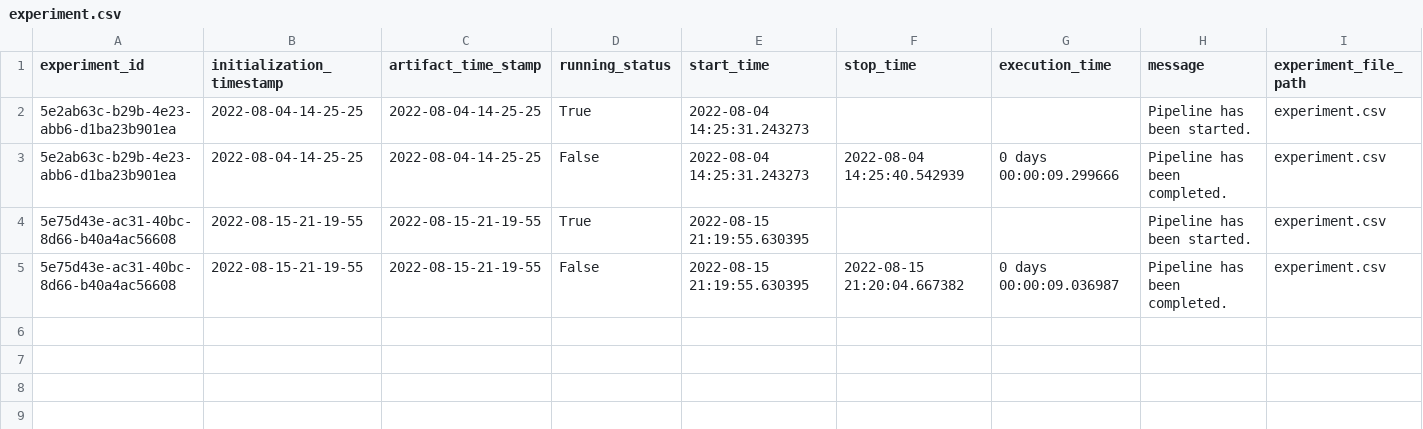
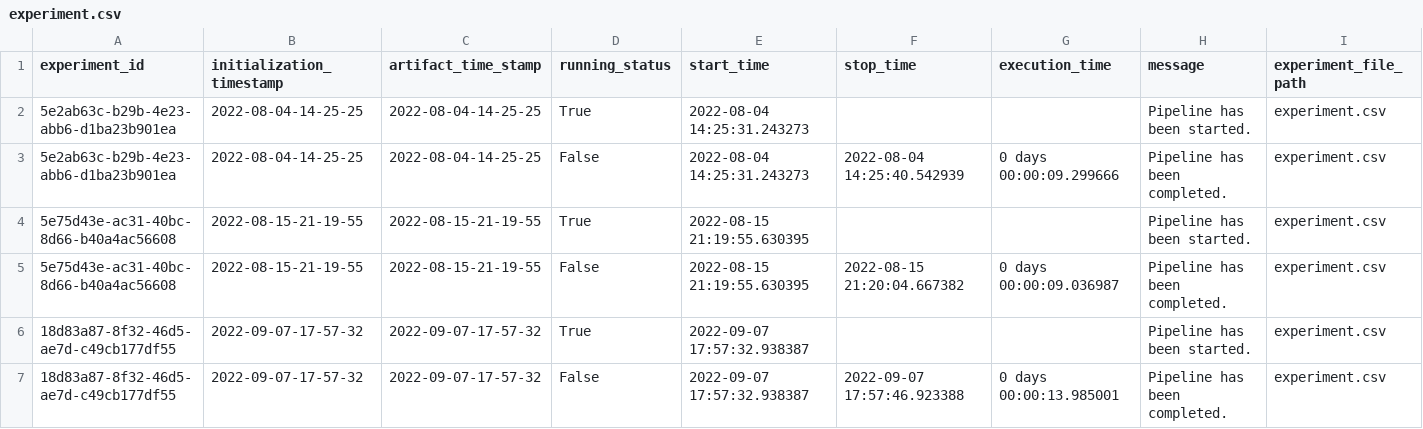
Before and after one commit to Arkintea/Project-Insurance_Premium_Prediction, a CSV file: insurance/artifact/experiment/experiment.csv, drawn as a sheet; only a part is shown; rows hold the shown columns only; the diff names each change by its address in the sheet, - before the commit and + after, or states it on an @@ line.

```diff
--- a/insurance/artifact/experiment/experiment.csv
+++ b/insurance/artifact/experiment/experiment.csv
+row 6: 18d83a87-8f32-46d5-ae7d-c49cb177df55 | 2022-09-07-17-57-32 | 2022-09-07-17-57-32 | True | 2022-09-07 17:57:32.938387 |  |  | Pipeline has been started. | experiment.csv
+row 7: 18d83a87-8f32-46d5-ae7d-c49cb177df55 | 2022-09-07-17-57-32 | 2022-09-07-17-57-32 | False | 2022-09-07 17:57:32.938387 | 2022-09-07 17:57:46.923388 | 0 days 00:00:13.985001 | Pipeline has been completed. | experiment.csv
```
Also changed, not shown: 18 other files.
